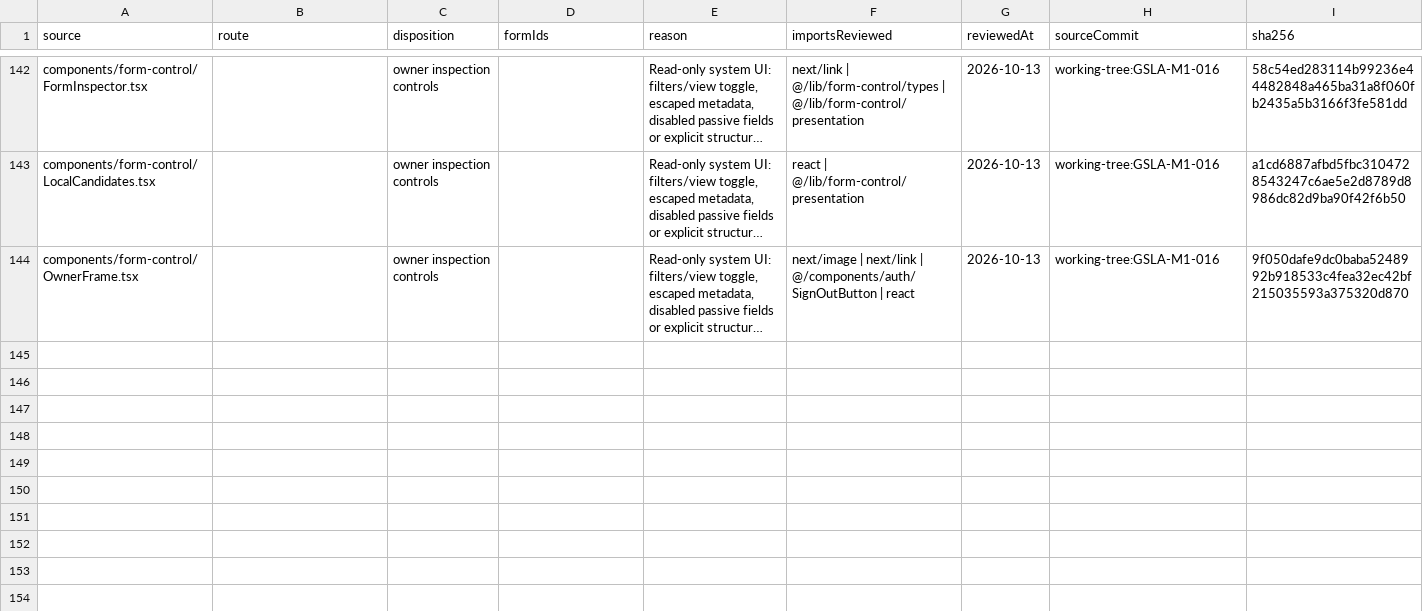
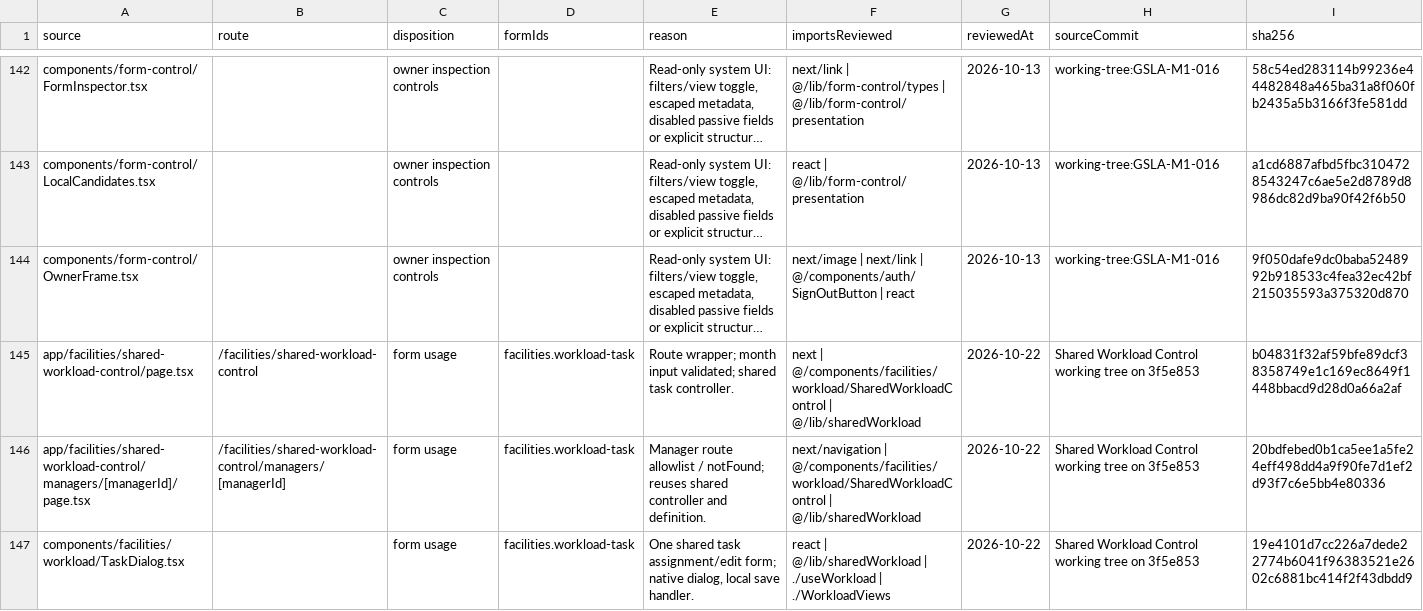
Before and after one commit to gibfesta/gsla-new-sdu, a CSV file: docs/form-control/source-review.csv, drawn as a sheet; only a part is shown, gaps mark what is left out; long unchanged cells end in …; the diff covers the shown part only; the diff names each change by its address in the sheet, - before the commit and + after, or states it on an @@ line.

```diff
--- a/docs/form-control/source-review.csv
+++ b/docs/form-control/source-review.csv
+row 145: app/facilities/shared-workload-control/page.tsx | /facilities/shared-workload-control | form usage | facilities.workload-task | Route wrapper; month input validated; shared task controller. | next | @/components/facilities/workload/SharedWorkloadControl | @/lib/sharedWorkload | 2026-10-22 | Shared Workload Control working tree on 3f5e853 | b04831f32af59bfe89dcf38358749e1c169ec8649f1448bbacd9d28d0a66a2af
+row 146: app/facilities/shared-workload-control/managers/[managerId]/page.tsx | /facilities/shared-workload-control/managers/[managerId] | form usage | facilities.workload-task | Manager route allowlist / notFound; reuses shared controller and definition. | next/navigation | @/components/facilities/workload/SharedWorkloadControl | @/lib/sharedWorkload | 2026-10-22 | Shared Workload Control working tree on 3f5e853 | 20bdfebed0b1ca5ee1a5fe24eff498dd4a9f90fe7d1ef2d93f7c6e5bb4e80336
+row 147: components/facilities/workload/TaskDialog.tsx |  | form usage | facilities.workload-task | One shared task assignment/edit form; native dialog, local save handler. | react | @/lib/sharedWorkload | ./useWorkload | ./WorkloadViews | 2026-10-22 | Shared Workload Control working tree on 3f5e853 | 19e4101d7cc226a7dede22774b6041f96383521e2602c6881bc414f2f43dbdd9
```
Also changed, not shown: 2 added rows and 6 edited cells elsewhere in this file, docs/form-control/master-inventory.csv, 17 other files.
